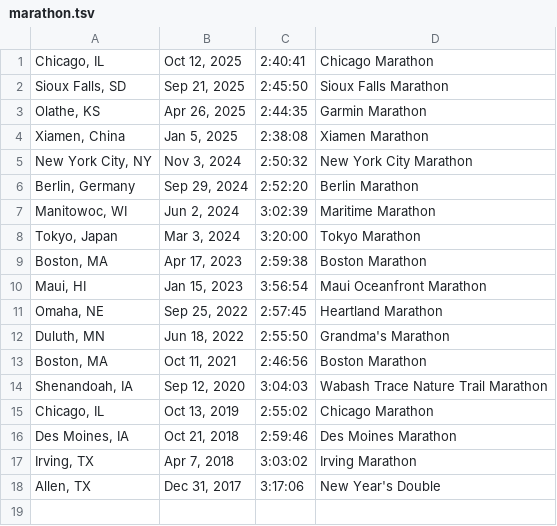
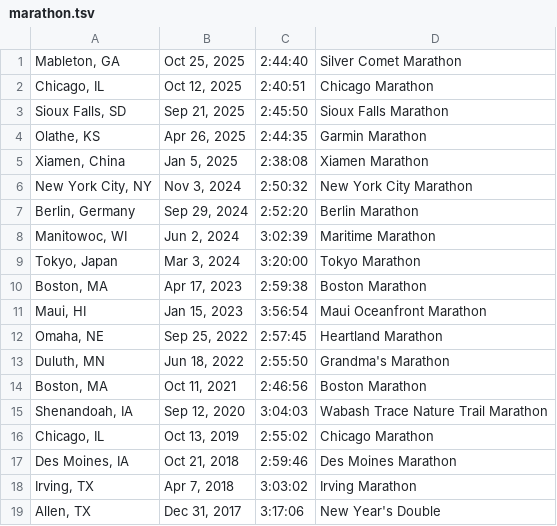
Before and after one commit to chengniedotcom/chengniedotcom.github.io, a TSV file: marathon.tsv, drawn as a sheet.

```diff
--- a/marathon.tsv
+++ b/marathon.tsv
@@ -1,2 +1,3 @@
-Chicago, IL	Oct 12, 2025	2:40:41	Chicago Marathon
+Mableton, GA	Oct 25, 2025	2:44:40	Silver Comet Marathon
+Chicago, IL	Oct 12, 2025	2:40:51	Chicago Marathon
 Sioux Falls, SD	Sep 21, 2025	2:45:50	Sioux Falls Marathon
```
Also changed, not shown: 5 other files.
